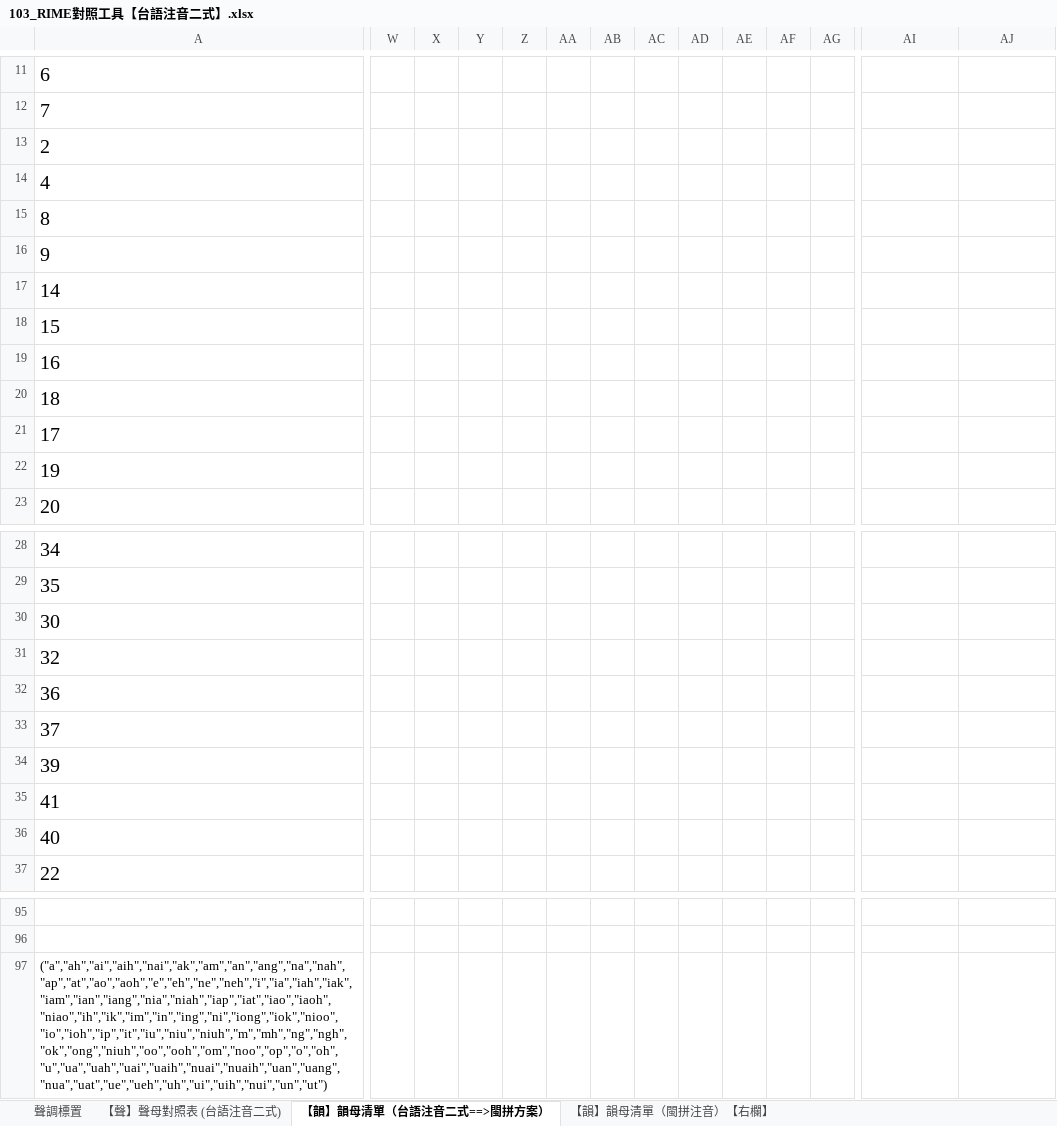
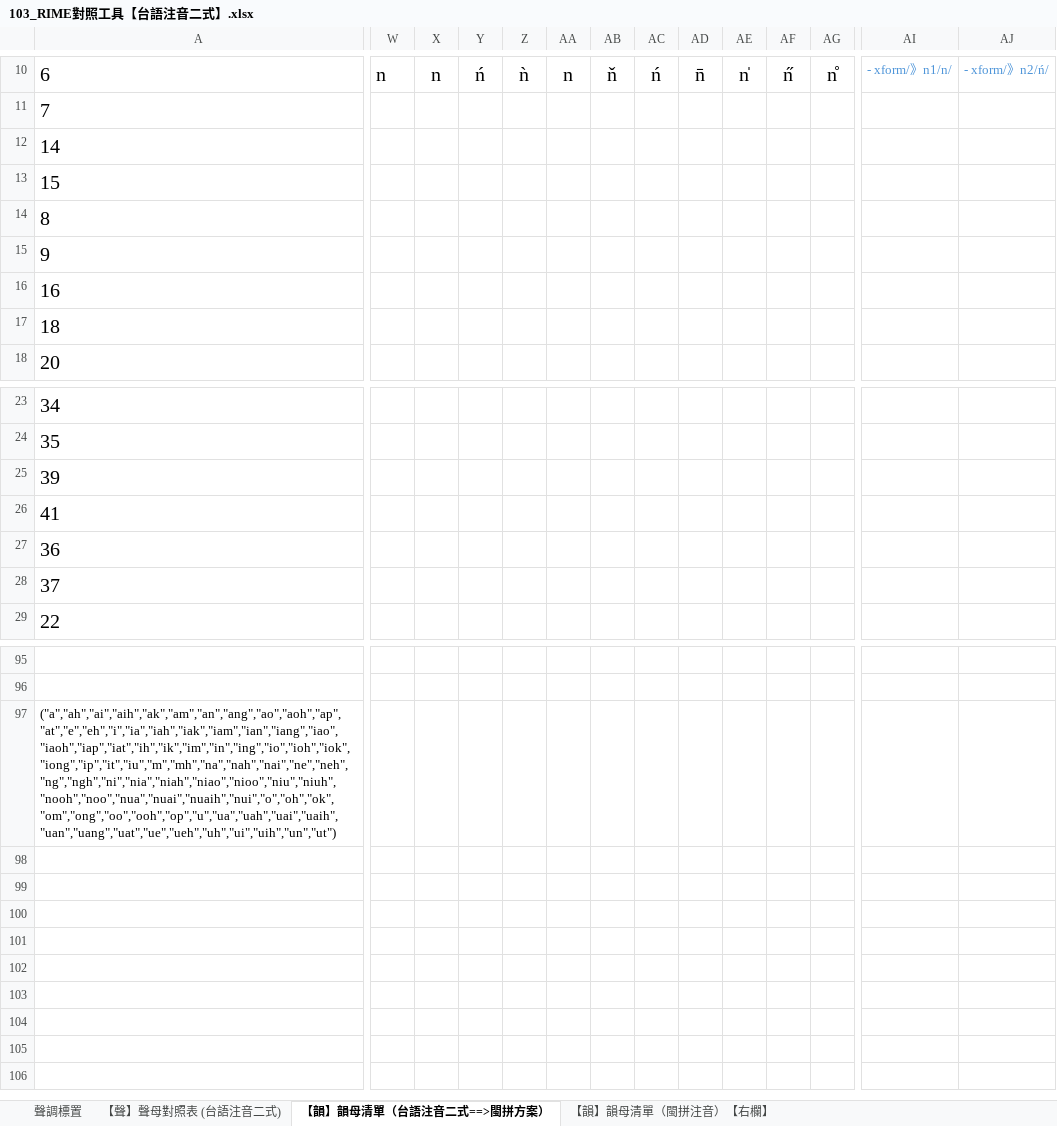
Before and after one commit to AlanJui/rime-tlpa, an Excel workbook: docs/103_RIME對照工具【台語注音二式】.xlsx, sheet 【韻】韻母清單（台語注音二式==>閩拼方案）, drawn as a sheet; only a part is shown, gaps mark what is left out; values as stored, in another font and other column widths than the file's, no borders; addresses are those after the commit; the diff covers the shown part only; the diff names each change by its address in the sheet, - before the commit and + after, or states it on an @@ line.

```diff
--- a/docs/103_RIME對照工具【台語注音二式】.xlsx (sheet 【韻】韻母清單（台語注音二式==>閩拼方案）)
+++ b/docs/103_RIME對照工具【台語注音二式】.xlsx (sheet 【韻】韻母清單（台語注音二式==>閩拼方案）)
-W10: (empty)
+W10: n
-X10: (empty)
+X10: n
-Y10: (empty)
+Y10: ń
-Z10: (empty)
+Z10: ǹ
-AA10: (empty)
+AA10: n
-AB10: (empty)
+AB10: ň
-AC10: (empty)
+AC10: ń
-AD10: (empty)
+AD10: n̄
-AE10: (empty)
+AE10: n̍
-AF10: (empty)
+AF10: n̋
-AG10: (empty)
+AG10: n̊
-AI10: (empty)
+AI10: - xform/》n1/n/
-AJ10: (empty)
+AJ10: - xform/》n2/ń/
@@ row 13 moved to row 43: 2 @@
@@ row 14 moved to row 44: 4 @@
@@ row 17 moved to row 12: 14 @@
@@ row 18 moved to row 13: 15 @@
@@ row 21 moved to row 46: 17 @@
@@ row 22 moved to row 47: 19 @@
@@ row 30 moved to row 51: 30 @@
@@ row 31 moved to row 52: 32 @@
@@ row 34 moved to row 25: 39 @@
@@ row 35 moved to row 26: 41 @@
@@ row 36 moved to row 53: 40 @@
-A97: ("a","ah","ai","aih","nai","ak","am","an","ang","na","nah","ap","at","ao","aoh","e","eh","ne","neh","i","ia","iah","iak","iam","ian","iang","nia","niah","iap","iat","iao","iaoh","niao","ih","ik","im","in","ing","ni","iong","iok","nioo","io","ioh","ip","it","iu","niu","niuh","m","mh","ng","ngh","ok","ong","niuh","oo","ooh","om","noo","op","o","oh","u","ua","uah","uai","uaih","nuai","nuaih","uan","uang","nua","uat","ue","ueh","uh","ui","uih","nui","un","ut")
+A97: ("a","ah","ai","aih","ak","am","an","ang","ao","aoh","ap","at","e","eh","i","ia","iah","iak","iam","ian","iang","iao","iaoh","iap","iat","ih","ik","im","in","ing","io","ioh","iok","iong","ip","it","iu","m","mh","na","nah","nai","ne","neh","ng","ngh","ni","nia","niah","niao","nioo","niu","niuh","nooh","noo","nua","nuai","nuaih","nui","o","oh","ok","om","ong","oo","ooh","op","u","ua","uah","uai","uaih","uan","uang","uat","ue","ueh","uh","ui","uih","un","ut")
```
Also changed, not shown: 2 added rows, 2 removed rows, 16 moved rows, 50 edited cells and cell formats elsewhere in this sheet, formulas that keep their value, 1 other file.
